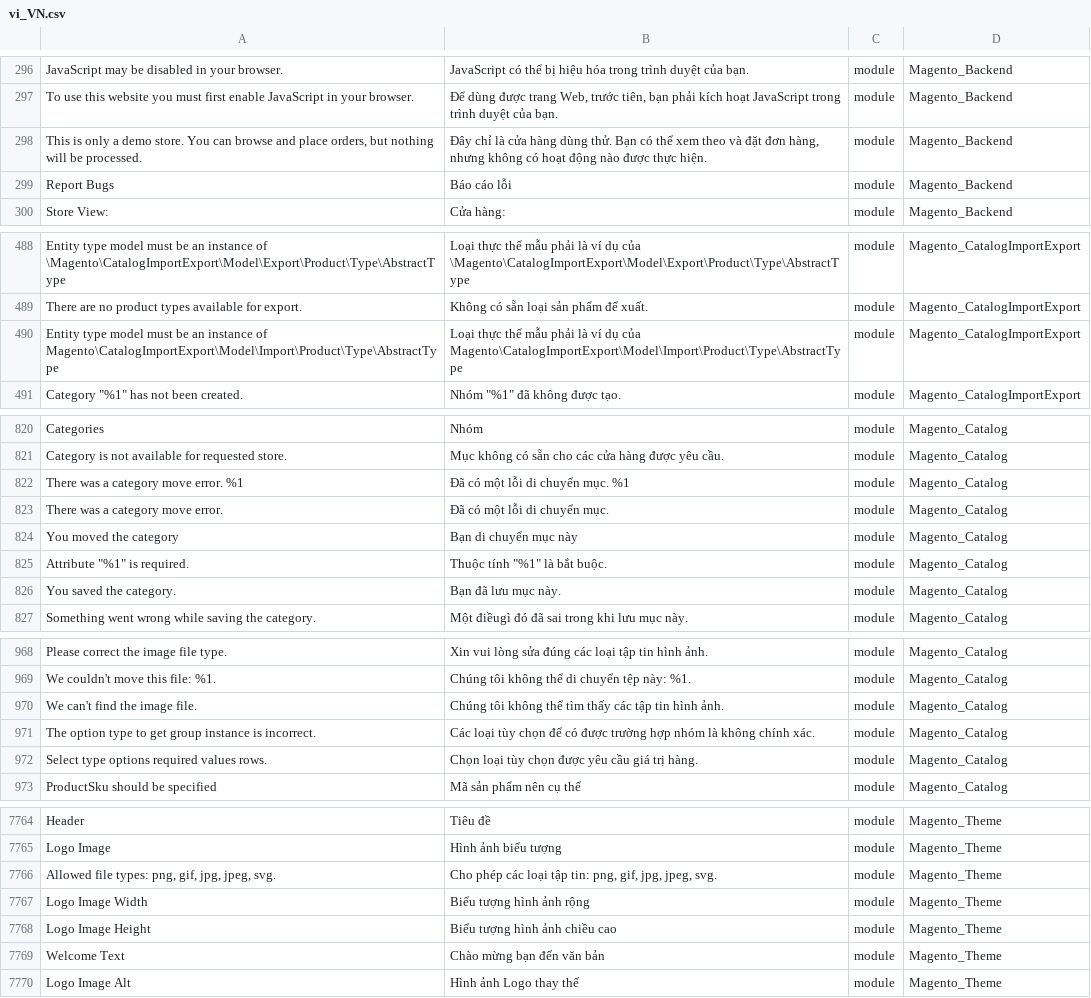
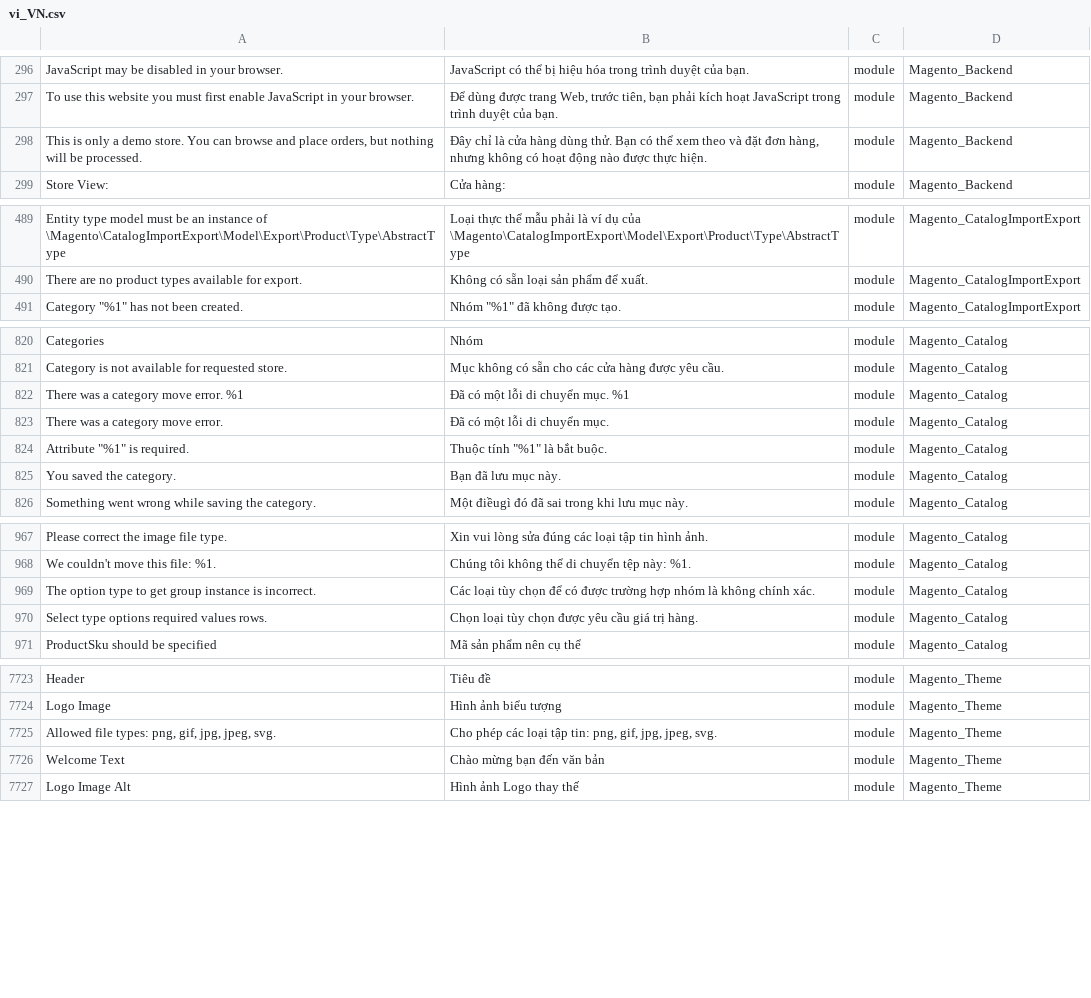
Before and after one commit to Magento2Translations/language_vi_vn, a CSV file: vi_VN.csv, drawn as a sheet; only a part is shown, gaps mark what is left out; removed rows and columns are numbered as before the commit, all else as after; the diff covers the shown part only; the diff names each change by its address in the sheet, - before the commit and + after, or states it on an @@ line.

```diff
--- a/vi_VN.csv
+++ b/vi_VN.csv
-row 299: Report Bugs | Báo cáo lỗi | module | Magento_Backend
-row 490: Entity type model must be an instance of Magento\CatalogImportExport\Model\Import\Product\Type\AbstractType | Loại thực thể mẫu phải là ví dụ của Magento\CatalogImportExport\Model\Import\Product\Type\AbstractType | module | Magento_CatalogImportExport
-row 824: You moved the category | Bạn di chuyển mục này | module | Magento_Catalog
-row 970: We can't find the image file. | Chúng tôi không thể tìm thấy các tập tin hình ảnh. | module | Magento_Catalog
-row 7767: Logo Image Width | Biểu tượng hình ảnh rộng | module | Magento_Theme
-row 7768: Logo Image Height | Biểu tượng hình ảnh chiều cao | module | Magento_Theme
```
Also changed, not shown: 3 added rows and 40 removed rows elsewhere in this file, 1 other file.
